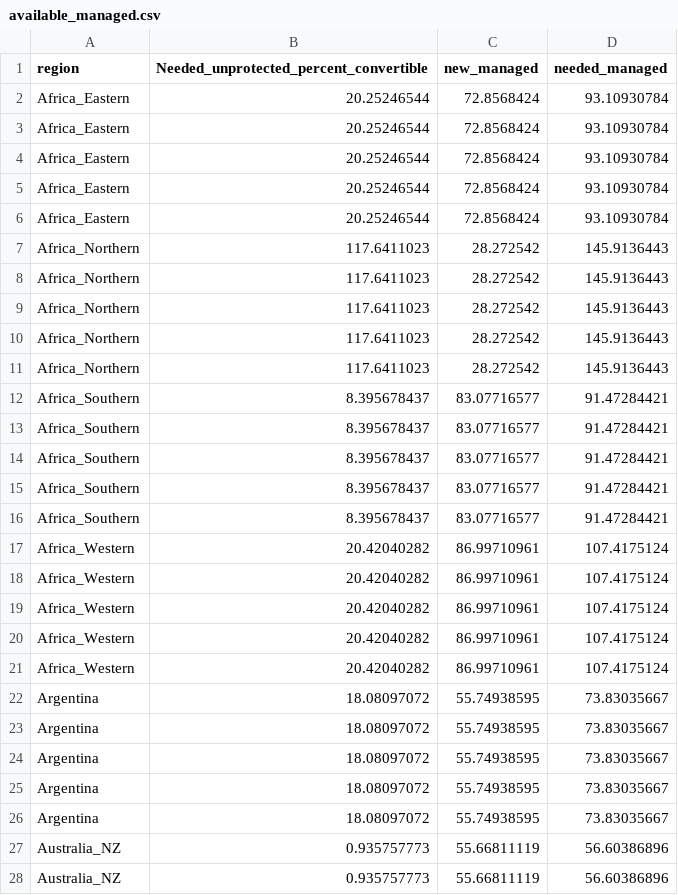
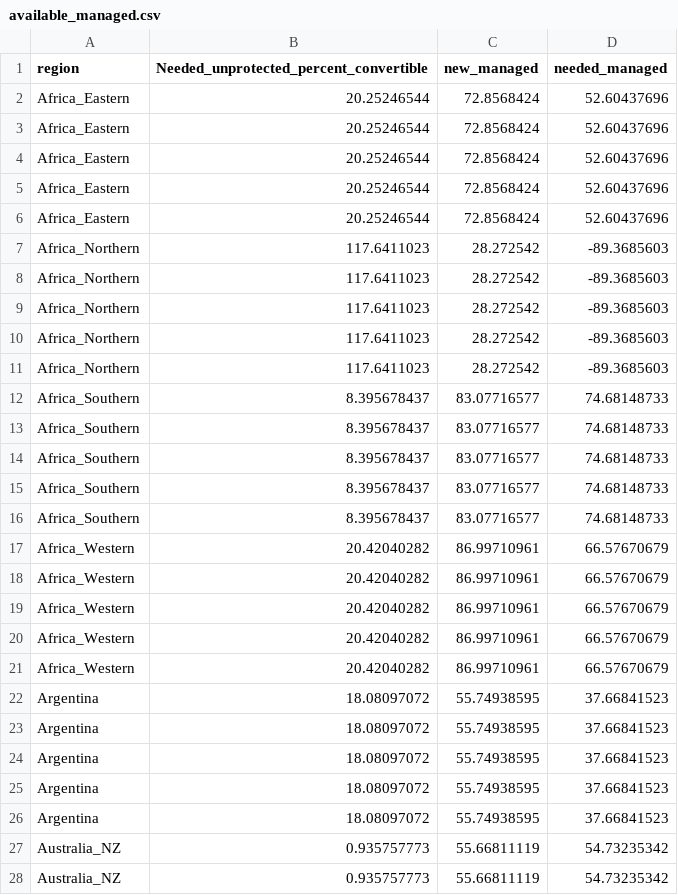
Before and after one commit to JGCRI/Di_Vittorio_et_al_2022_GCB, a CSV file: other_data/available_managed.csv, drawn as a sheet; only a part is shown; the diff covers the shown part only.

```diff
--- a/other_data/available_managed.csv
+++ b/other_data/available_managed.csv
@@ -1,28 +1,28 @@
 region,Needed_unprotected_percent_convertible,new_managed,needed_managed
-Africa_Eastern,20.25246544,72.8568424,93.10930784
-Africa_Eastern,20.25246544,72.8568424,93.10930784
-Africa_Eastern,20.25246544,72.8568424,93.10930784
-Africa_Eastern,20.25246544,72.8568424,93.10930784
-Africa_Eastern,20.25246544,72.8568424,93.10930784
-Africa_Northern,117.6411023,28.272542,145.9136443
-Africa_Northern,117.6411023,28.272542,145.9136443
-Africa_Northern,117.6411023,28.272542,145.9136443
-Africa_Northern,117.6411023,28.272542,145.9136443
-Africa_Northern,117.6411023,28.272542,145.9136443
-Africa_Southern,8.395678437,83.07716577,91.47284421
-Africa_Southern,8.395678437,83.07716577,91.47284421
-Africa_Southern,8.395678437,83.07716577,91.47284421
-Africa_Southern,8.395678437,83.07716577,91.47284421
-Africa_Southern,8.395678437,83.07716577,91.47284421
-Africa_Western,20.42040282,86.99710961,107.4175124
-Africa_Western,20.42040282,86.99710961,107.4175124
-Africa_Western,20.42040282,86.99710961,107.4175124
-Africa_Western,20.42040282,86.99710961,107.4175124
-Africa_Western,20.42040282,86.99710961,107.4175124
-Argentina,18.08097072,55.74938595,73.83035667
-Argentina,18.08097072,55.74938595,73.83035667
-Argentina,18.08097072,55.74938595,73.83035667
-Argentina,18.08097072,55.74938595,73.83035667
-Argentina,18.08097072,55.74938595,73.83035667
-Australia_NZ,0.935757773,55.66811119,56.60386896
-Australia_NZ,0.935757773,55.66811119,56.60386896
+Africa_Eastern,20.25246544,72.8568424,52.60437696
+Africa_Eastern,20.25246544,72.8568424,52.60437696
+Africa_Eastern,20.25246544,72.8568424,52.60437696
+Africa_Eastern,20.25246544,72.8568424,52.60437696
+Africa_Eastern,20.25246544,72.8568424,52.60437696
+Africa_Northern,117.6411023,28.272542,-89.3685603
+Africa_Northern,117.6411023,28.272542,-89.3685603
+Africa_Northern,117.6411023,28.272542,-89.3685603
+Africa_Northern,117.6411023,28.272542,-89.3685603
+Africa_Northern,117.6411023,28.272542,-89.3685603
+Africa_Southern,8.395678437,83.07716577,74.68148733
+Africa_Southern,8.395678437,83.07716577,74.68148733
+Africa_Southern,8.395678437,83.07716577,74.68148733
+Africa_Southern,8.395678437,83.07716577,74.68148733
+Africa_Southern,8.395678437,83.07716577,74.68148733
+Africa_Western,20.42040282,86.99710961,66.57670679
+Africa_Western,20.42040282,86.99710961,66.57670679
+Africa_Western,20.42040282,86.99710961,66.57670679
+Africa_Western,20.42040282,86.99710961,66.57670679
+Africa_Western,20.42040282,86.99710961,66.57670679
+Argentina,18.08097072,55.74938595,37.66841523
+Argentina,18.08097072,55.74938595,37.66841523
+Argentina,18.08097072,55.74938595,37.66841523
+Argentina,18.08097072,55.74938595,37.66841523
+Argentina,18.08097072,55.74938595,37.66841523
+Australia_NZ,0.935757773,55.66811119,54.73235342
+Australia_NZ,0.935757773,55.66811119,54.73235342
```
Also changed, not shown: 133 edited cells elsewhere in this file, 8 other files.
